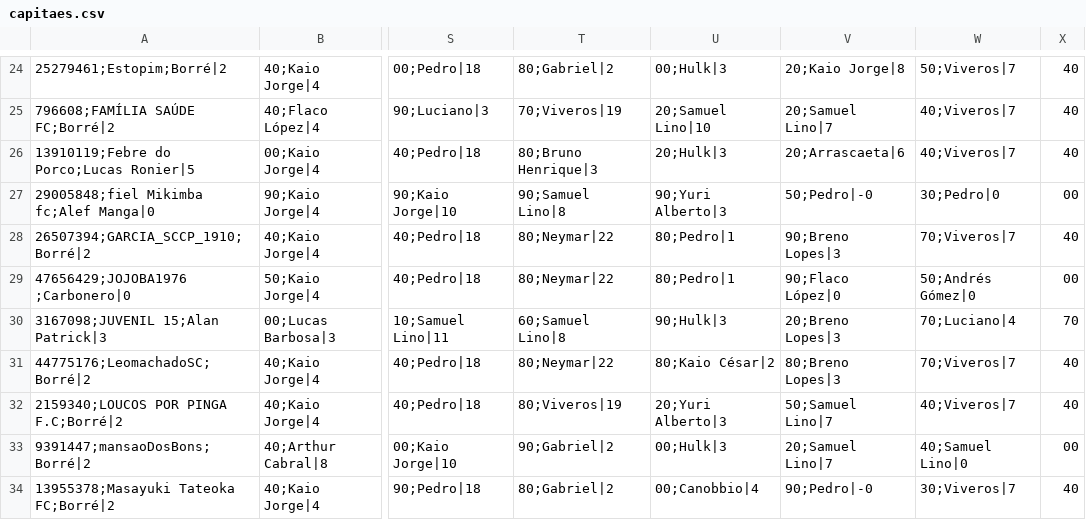
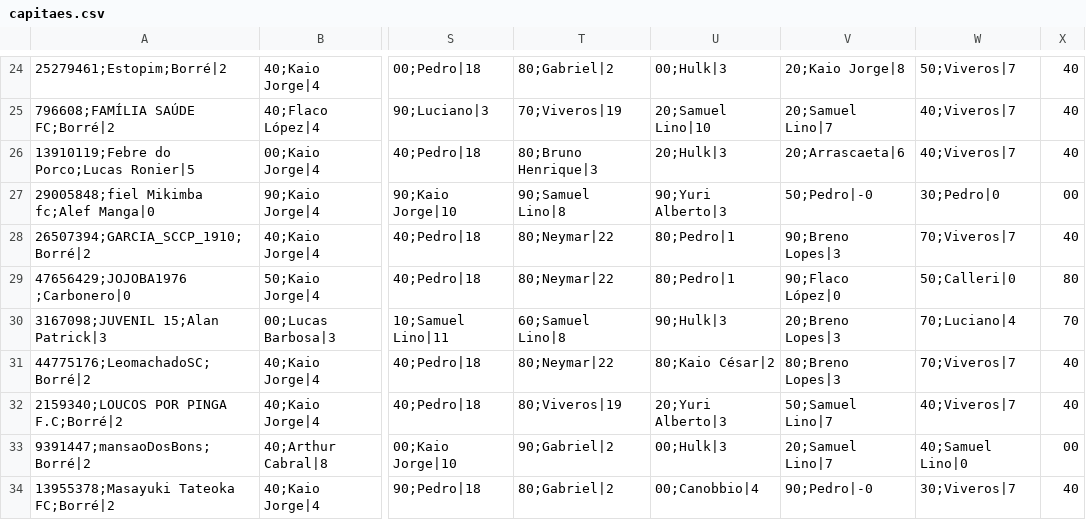
Before and after one commit to mmbsest90/liga-vila-cartobrothers-site, a CSV file: saida/capitaes.csv, drawn as a sheet; only a part is shown, gaps mark what is left out; the diff names each change by its address in the sheet, - before the commit and + after, or states it on an @@ line.

```diff
--- a/saida/capitaes.csv
+++ b/saida/capitaes.csv
-W29: 50;Andrés Gómez|0
+W29: 50;Calleri|0
-X29: 00
+X29: 80
```
Also changed, not shown: saida/capitao-mito.csv, saida/classificacao-anual.csv, 8 other files.
